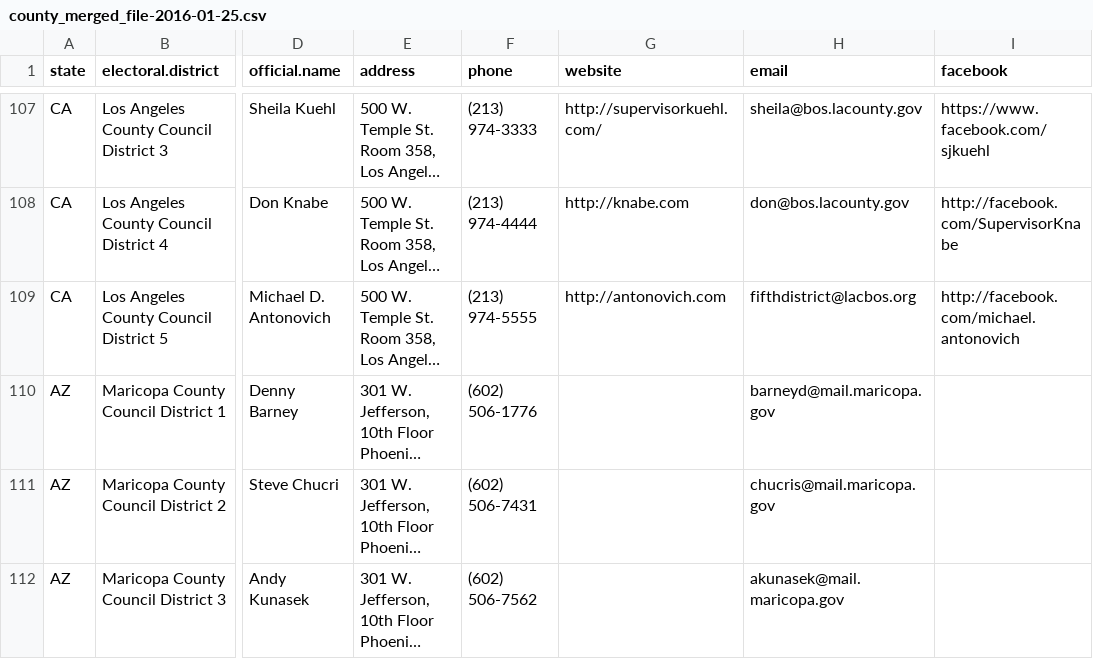
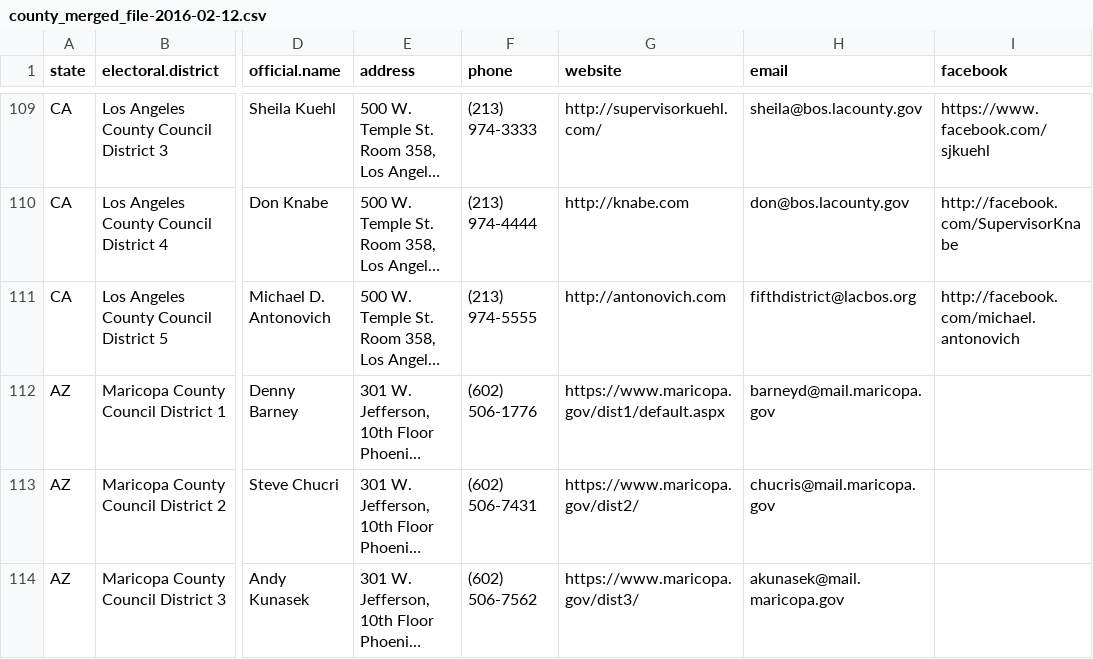
Before and after one commit to sarahberlin/county-gov-scraper, a CSV file: county_merged_file-2016-02-12.csv (was county_merged_file-2016-01-25.csv), drawn as a sheet; only a part is shown, gaps mark what is left out; long unchanged cells end in …; addresses are those after the commit; the diff covers the shown part only; the diff names each change by its address in the sheet, - before the commit and + after, or states it on an @@ line.

```diff
--- a/county_merged_file-2016-01-25.csv
+++ b/county_merged_file-2016-02-12.csv
-G112 (website): (empty)
+G112 (website): https://www.maricopa.gov/dist1/default.aspx
-G113 (website): (empty)
+G113 (website): https://www.maricopa.gov/dist2/
-G114 (website): (empty)
+G114 (website): https://www.maricopa.gov/dist3/
```
Also changed, not shown: 2 added rows and 4 edited cells elsewhere in this file, 23 other files.
